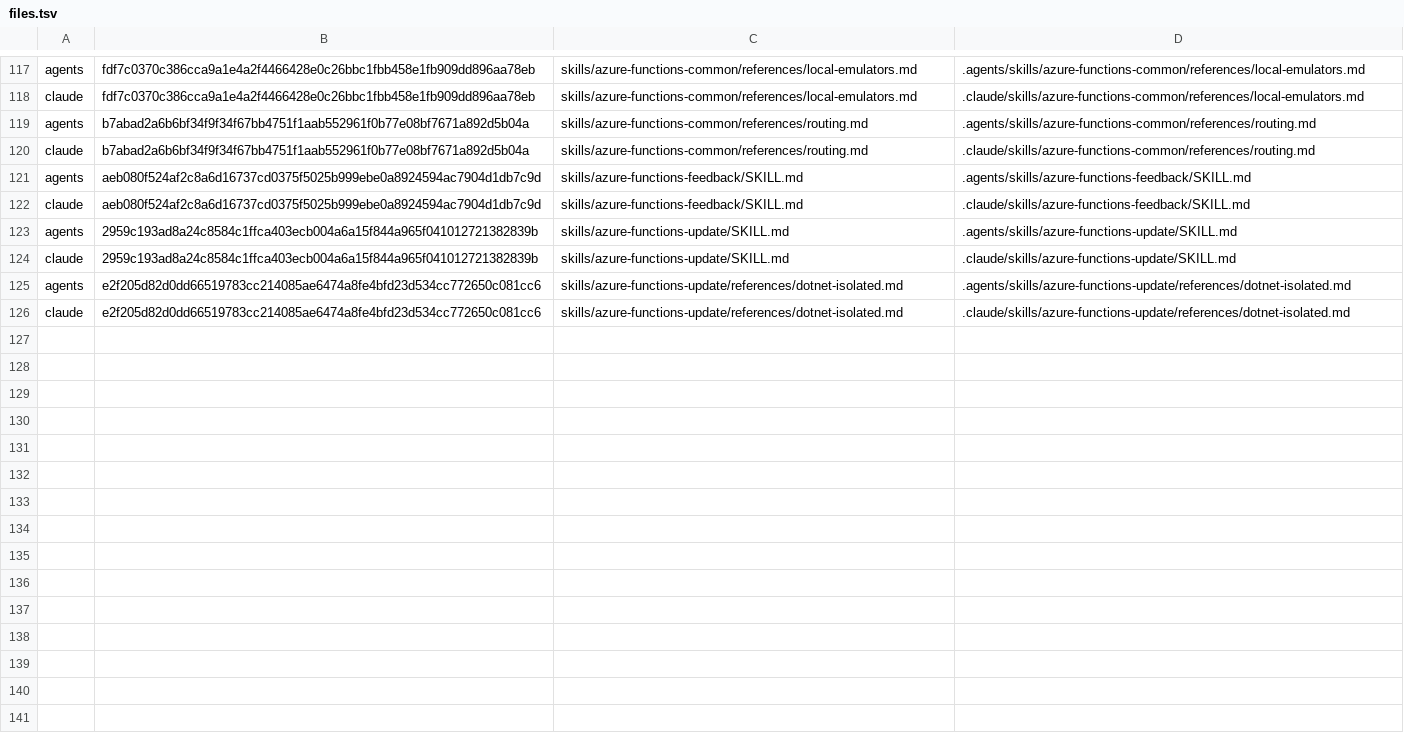
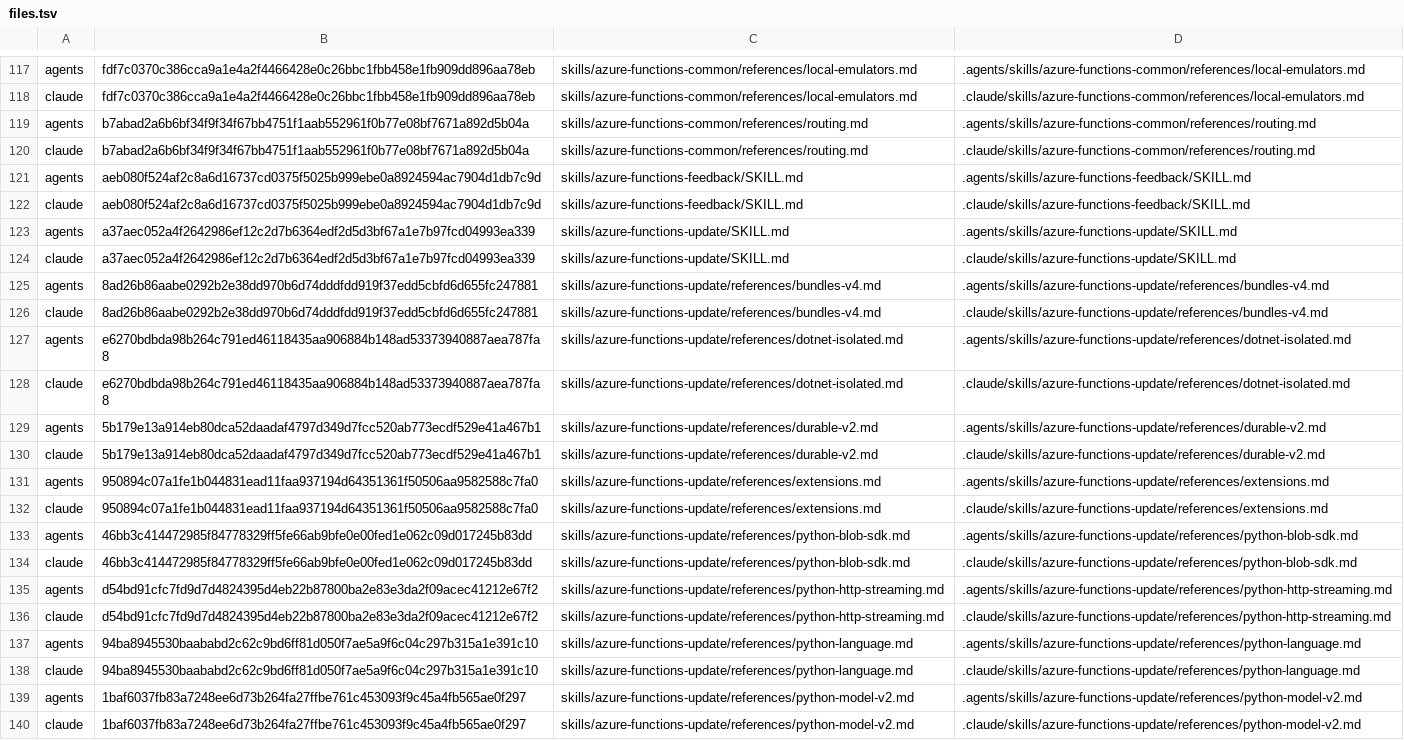
Before and after one commit to Azure/azure-functions-skills, a TSV file: starter/functions/files.tsv, drawn as a sheet; only a part is shown, gaps mark what is left out.

```diff
--- a/starter/functions/files.tsv
+++ b/starter/functions/files.tsv
@@ -122,5 +122,19 @@ agents	aeb080f524af2c8a6d16737cd0375f5025b999ebe0a8924594ac7904d1db7c9d	skills/a
 claude	aeb080f524af2c8a6d16737cd0375f5025b999ebe0a8924594ac7904d1db7c9d	skills/azure-functions-feedback/SKILL.md	.claude/skills/azure-functions-feedback/SKILL.md
-agents	2959c193ad8a24c8584c1ffca403ecb004a6a15f844a965f041012721382839b	skills/azure-functions-update/SKILL.md	.agents/skills/azure-functions-update/SKILL.md
-claude	2959c193ad8a24c8584c1ffca403ecb004a6a15f844a965f041012721382839b	skills/azure-functions-update/SKILL.md	.claude/skills/azure-functions-update/SKILL.md
-agents	e2f205d82d0dd66519783cc214085ae6474a8fe4bfd23d534cc772650c081cc6	skills/azure-functions-update/references/dotnet-isolated.md	.agents/skills/azure-functions-update/references/dotnet-isolated.md
-claude	e2f205d82d0dd66519783cc214085ae6474a8fe4bfd23d534cc772650c081cc6	skills/azure-functions-update/references/dotnet-isolated.md	.claude/skills/azure-functions-update/references/dotnet-isolated.md
+agents	a37aec052a4f2642986ef12c2d7b6364edf2d5d3bf67a1e7b97fcd04993ea339	skills/azure-functions-update/SKILL.md	.agents/skills/azure-functions-update/SKILL.md
+claude	a37aec052a4f2642986ef12c2d7b6364edf2d5d3bf67a1e7b97fcd04993ea339	skills/azure-functions-update/SKILL.md	.claude/skills/azure-functions-update/SKILL.md
+agents	8ad26b86aabe0292b2e38dd970b6d74dddfdd919f37edd5cbfd6d655fc247881	skills/azure-functions-update/references/bundles-v4.md	.agents/skills/azure-functions-update/references/bundles-v4.md
+claude	8ad26b86aabe0292b2e38dd970b6d74dddfdd919f37edd5cbfd6d655fc247881	skills/azure-functions-update/references/bundles-v4.md	.claude/skills/azure-functions-update/references/bundles-v4.md
+agents	e6270bdbda98b264c791ed46118435aa906884b148ad53373940887aea787fa8	skills/azure-functions-update/references/dotnet-isolated.md	.agents/skills/azure-functions-update/references/dotnet-isolated.md
+claude	e6270bdbda98b264c791ed46118435aa906884b148ad53373940887aea787fa8	skills/azure-functions-update/references/dotnet-isolated.md	.claude/skills/azure-functions-update/references/dotnet-isolated.md
+agents	5b179e13a914eb80dca52daadaf4797d349d7fcc520ab773ecdf529e41a467b1	skills/azure-functions-update/references/durable-v2.md	.agents/skills/azure-functions-update/references/durable-v2.md
+claude	5b179e13a914eb80dca52daadaf4797d349d7fcc520ab773ecdf529e41a467b1	skills/azure-functions-update/references/durable-v2.md	.claude/skills/azure-functions-update/references/durable-v2.md
+agents	950894c07a1fe1b044831ead11faa937194d64351361f50506aa9582588c7fa0	skills/azure-functions-update/references/extensions.md	.agents/skills/azure-functions-update/references/extensions.md
+claude	950894c07a1fe1b044831ead11faa937194d64351361f50506aa9582588c7fa0	skills/azure-functions-update/references/extensions.md	.claude/skills/azure-functions-update/references/extensions.md
+agents	46bb3c414472985f84778329ff5fe66ab9bfe0e00fed1e062c09d017245b83dd	skills/azure-functions-update/references/python-blob-sdk.md	.agents/skills/azure-functions-update/references/python-blob-sdk.md
+claude	46bb3c414472985f84778329ff5fe66ab9bfe0e00fed1e062c09d017245b83dd	skills/azure-functions-update/references/python-blob-sdk.md	.claude/skills/azure-functions-update/references/python-blob-sdk.md
+agents	d54bd91cfc7fd9d7d4824395d4eb22b87800ba2e83e3da2f09acec41212e67f2	skills/azure-functions-update/references/python-http-streaming.md	.agents/skills/azure-functions-update/references/python-http-streaming.md
+claude	d54bd91cfc7fd9d7d4824395d4eb22b87800ba2e83e3da2f09acec41212e67f2	skills/azure-functions-update/references/python-http-streaming.md	.claude/skills/azure-functions-update/references/python-http-streaming.md
+agents	94ba8945530baababd2c62c9bd6ff81d050f7ae5a9f6c04c297b315a1e391c10	skills/azure-functions-update/references/python-language.md	.agents/skills/azure-functions-update/references/python-language.md
+claude	94ba8945530baababd2c62c9bd6ff81d050f7ae5a9f6c04c297b315a1e391c10	skills/azure-functions-update/references/python-language.md	.claude/skills/azure-functions-update/references/python-language.md
+agents	1baf6037fb83a7248ee6d73b264fa27ffbe761c453093f9c45a4fb565ae0f297	skills/azure-functions-update/references/python-model-v2.md	.agents/skills/azure-functions-update/references/python-model-v2.md
+claude	1baf6037fb83a7248ee6d73b264fa27ffbe761c453093f9c45a4fb565ae0f297	skills/azure-functions-update/references/python-model-v2.md	.claude/skills/azure-functions-update/references/python-model-v2.md
```
Also changed, not shown: starter/runtime/files.tsv, 37 other files.
